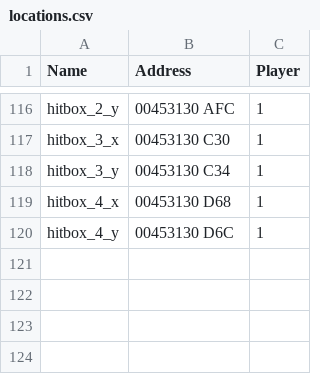
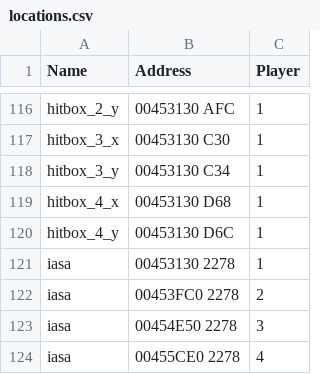
Before and after one commit to klae01/libmelee-debugging, a CSV file: melee/locations.csv, drawn as a sheet; only a part is shown, gaps mark what is left out.

Commit message:
Added IASA to framedata  - Had to re-record the frame data  - Might be some bugs therein

```diff
--- a/melee/locations.csv
+++ b/melee/locations.csv
@@ -120 +120,5 @@
 "hitbox_4_y","00453130 D6C",1
+"iasa","00453130 2278",1
+"iasa","00453FC0 2278",2
+"iasa","00454E50 2278",3
+"iasa","00455CE0 2278",4
```
Also changed, not shown: 5 other files.
